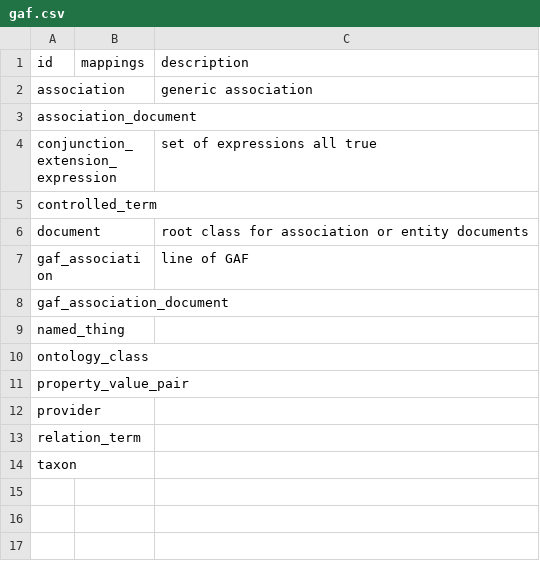
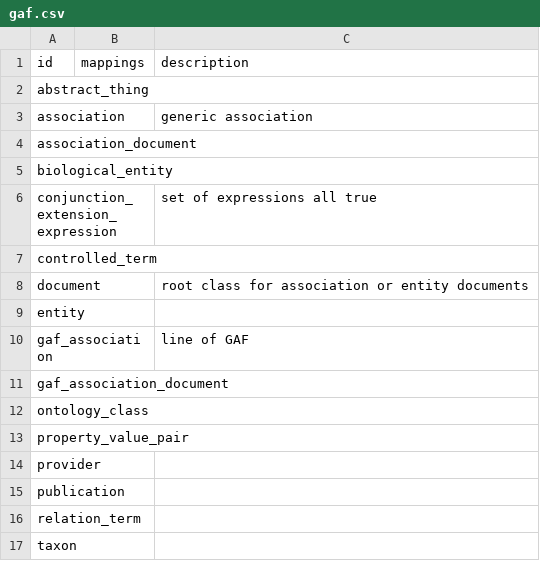
Before and after one commit to biodatamodels/ontology-associations, a CSV file: csv/gaf.csv, drawn as a sheet; removed rows and columns are numbered as before the commit, all else as after; the diff names each change by its address in the sheet, - before the commit and + after, or states it on an @@ line.

```diff
--- a/csv/gaf.csv
+++ b/csv/gaf.csv
+row 2: abstract_thing
+row 5: biological_entity
+row 9: entity
-row 9: named_thing
+row 15: publication
```
Also changed, not shown: csv/gpad.csv, 4 other files.
